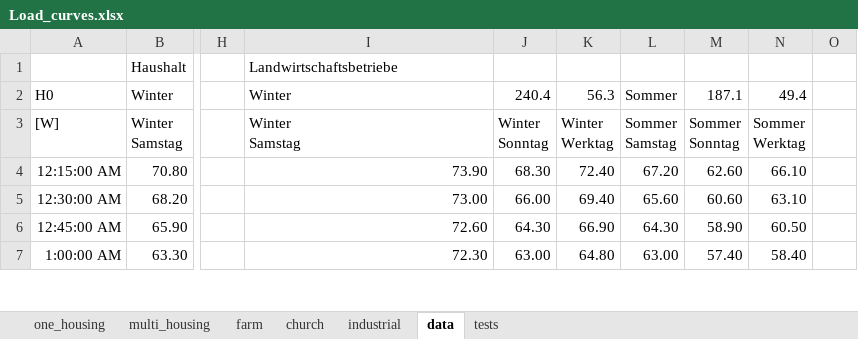
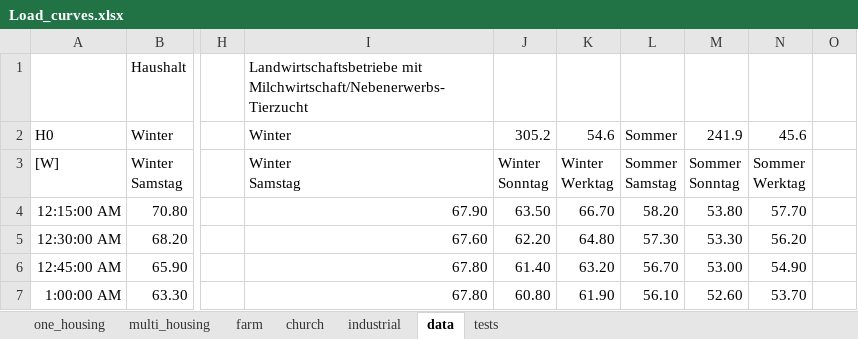
Before and after one commit to micael-buchser/rhtlab_MIB, an Excel workbook: Mini-projet-trey_Buchser_Joye/data/Load_curves.xlsx, sheet data, drawn as a sheet; only a part is shown, gaps mark what is left out; values as stored, in another font and other column widths than the file's, no borders; the diff covers the shown part only; the diff names each change by its address in the sheet, - before the commit and + after, or states it on an @@ line.

```diff
--- a/Mini-projet-trey_Buchser_Joye/data/Load_curves.xlsx (sheet data)
+++ b/Mini-projet-trey_Buchser_Joye/data/Load_curves.xlsx (sheet data)
-I1: Landwirtschaftsbetriebe
+I1: Landwirtschaftsbetriebe mit Milchwirtschaft/Nebenerwerbs-Tierzucht
-J2: 240.4
+J2: 305.2
-K2: 56.3
+K2: 54.6
-M2: 187.1
+M2: 241.9
-N2: 49.4
+N2: 45.6
-I4: 73.90
+I4: 67.90
-J4: 68.30
+J4: 63.50
-K4: 72.40
+K4: 66.70
-L4: 67.20
+L4: 58.20
-M4: 62.60
+M4: 53.80
-N4: 66.10
+N4: 57.70
-I5: 73.00
+I5: 67.60
-J5: 66.00
+J5: 62.20
-K5: 69.40
+K5: 64.80
-L5: 65.60
+L5: 57.30
-M5: 60.60
+M5: 53.30
-N5: 63.10
+N5: 56.20
-I6: 72.60
+I6: 67.80
-J6: 64.30
+J6: 61.40
-K6: 66.90
+K6: 63.20
-L6: 64.30
+L6: 56.70
-M6: 58.90
+M6: 53.00
-N6: 60.50
+N6: 54.90
-I7: 72.30
+I7: 67.80
-J7: 63.00
+J7: 60.80
-K7: 64.80
+K7: 61.90
-L7: 63.00
+L7: 56.10
-M7: 57.40
+M7: 52.60
-N7: 58.40
+N7: 53.70
```
Also changed, not shown: 551 edited cells elsewhere in this sheet, sheet tests, sheet farm, 1 other file.
